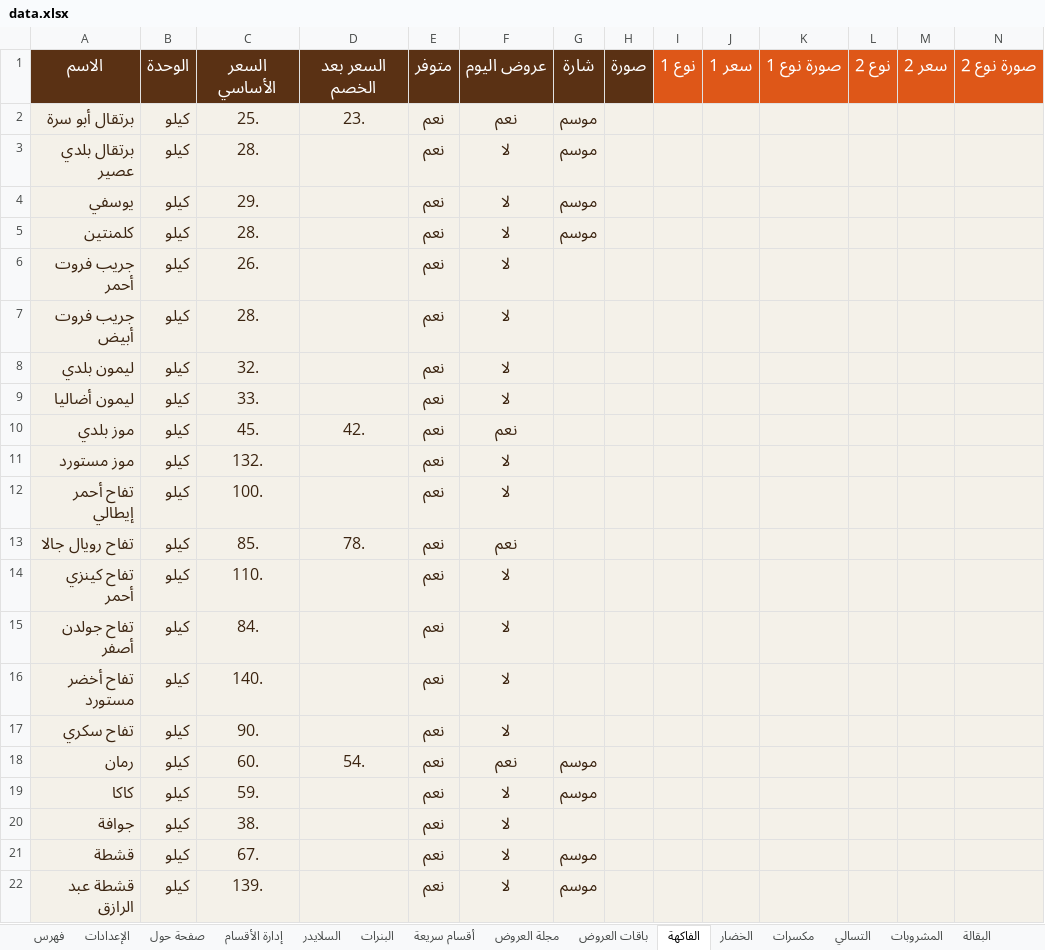
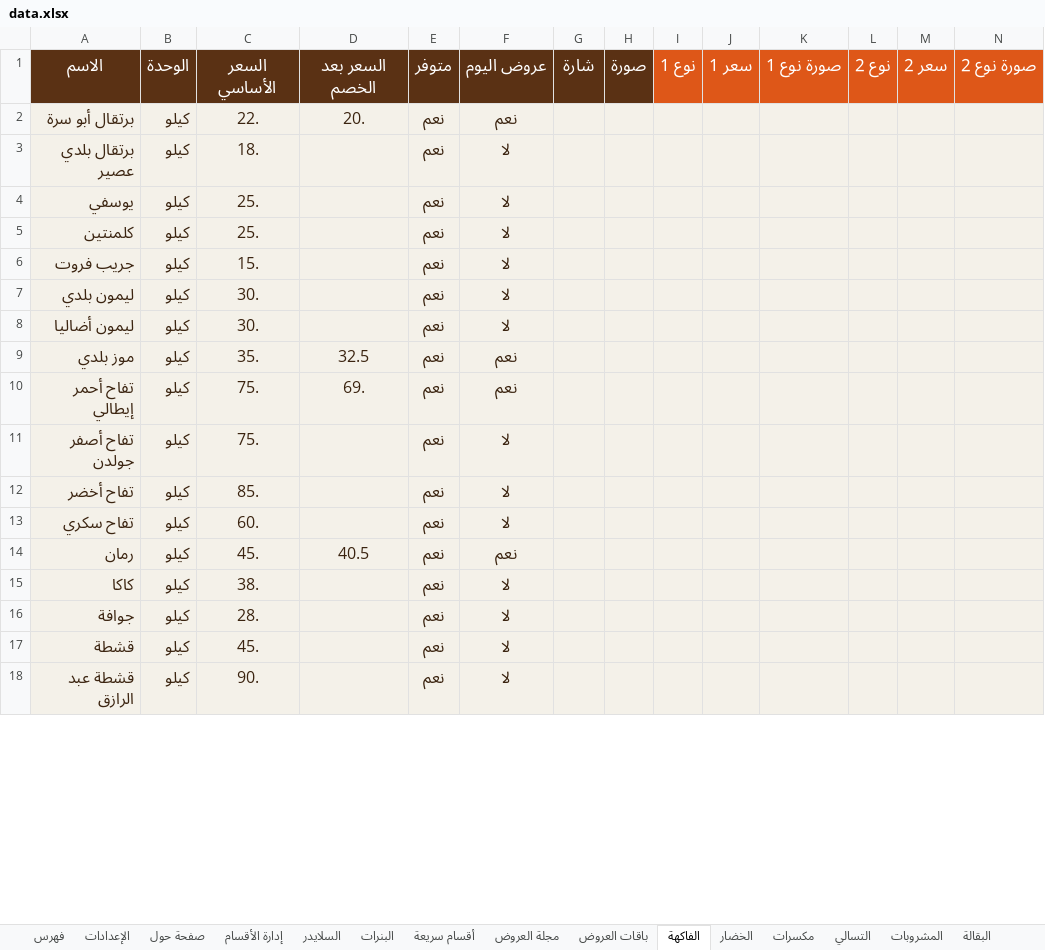
Before and after one commit to abdelazim17/23, an Excel workbook: data.xlsx, sheet الفاكهة, drawn as a sheet; only a part is shown; values as stored, in another font and other column widths than the file's, no borders; conditional formats not drawn; removed rows and columns are numbered as before the commit, all else as after; rows hold the shown columns only; the diff covers the shown part only; the diff names each change by its address in the sheet, - before the commit and + after, or states it on an @@ line.

```diff
--- a/data.xlsx (sheet الفاكهة)
+++ b/data.xlsx (sheet الفاكهة)
-C2: 25.
+C2: 22.
-D2: 23.
+D2: 20.
-G2:G5: موسم
+G2:G5: (empty)
-C3: 28.
+C3: 18.
-C4: 29.
+C4: 25.
-C5: 28.
+C5: 25.
-A6: جريب فروت أحمر
+A6: جريب فروت
-C6: 26.
+C6: 15.
-row 7: جريب فروت أبيض | كيلو | 28. |  | نعم | لا
-C7: 32.
+C7: 30.
-C8: 33.
+C8: 30.
-C9: 45.
+C9: 35.
-D9: 42.
+D9: 32.5
-row 11: موز مستورد | كيلو | 132. |  | نعم | لا
-C10: 100.
+C10: 75.
-D10: (empty)
+D10: 69.
-F10: لا
+F10: نعم
-row 13: تفاح رويال جالا | كيلو | 85. | 78. | نعم | نعم
-row 14: تفاح كينزي أحمر | كيلو | 110. |  | نعم | لا
-A11: تفاح جولدن أصفر
+A11: تفاح أصفر جولدن
-C11: 84.
+C11: 75.
-A12: تفاح أخضر مستورد
+A12: تفاح أخضر
-C12: 140.
+C12: 85.
-C13: 90.
+C13: 60.
-C14: 60.
+C14: 45.
-D14: 54.
+D14: 40.5
-G14:G15: موسم
+G14:G15: (empty)
-C15: 59.
+C15: 38.
-C16: 38.
+C16: 28.
-C17: 67.
+C17: 45.
-G17:G18: موسم
+G17:G18: (empty)
-C18: 139.
+C18: 90.
```
Also changed, not shown: 1 added row, 11 removed rows and 10 edited cells elsewhere in this sheet, sheet الخضار, sheet المخبوزات, sheet المشروبات, sheet الألبان, sheet مكسرات, sheet التسالي, 4 more sheets, other sheet tabs, 53 other files.
